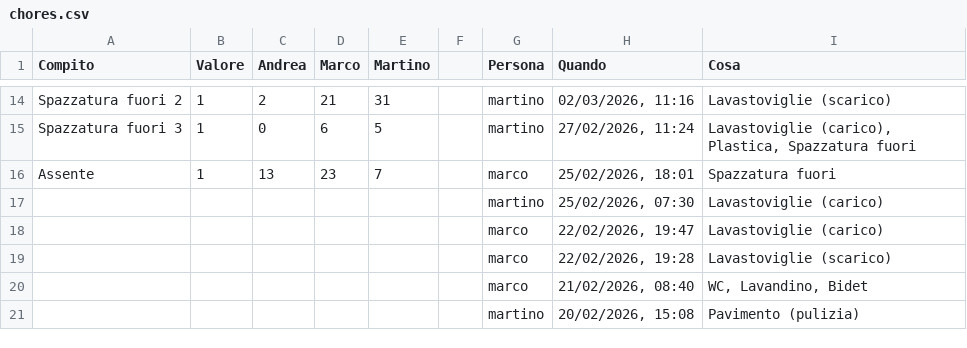
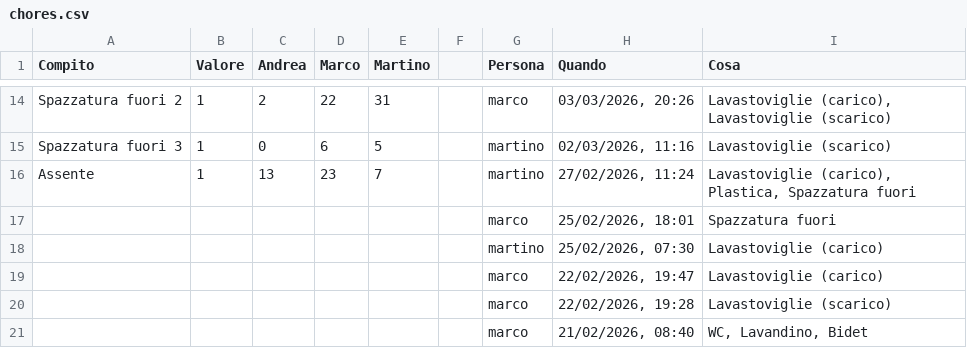
Before and after one commit to BertrandPouget/litpii, a CSV file: data/chores.csv, drawn as a sheet; only a part is shown, gaps mark what is left out; the shorter side is filled out with more unchanged rows; the diff covers the shown part only; the diff names each change by its address in the sheet, - before the commit and + after, or states it on an @@ line.

Commit message:
Update chores for marco

```diff
--- a/data/chores.csv
+++ b/data/chores.csv
-D14 (Marco): 21
+D14 (Marco): 22
-G14 (Persona): martino
+G14 (Persona): marco
-H14 (Quando): 02/03/2026, 11:16
+H14 (Quando): 03/03/2026, 20:26
-I14 (Cosa): Lavastoviglie (scarico)
+I14 (Cosa): Lavastoviglie (carico), Lavastoviglie (scarico)
-H15 (Quando): 27/02/2026, 11:24
+H15 (Quando): 02/03/2026, 11:16
-I15 (Cosa): Lavastoviglie (carico), Plastica, Spazzatura fuori
+I15 (Cosa): Lavastoviglie (scarico)
-G16 (Persona): marco
+G16 (Persona): martino
-H16 (Quando): 25/02/2026, 18:01
+H16 (Quando): 27/02/2026, 11:24
-I16 (Cosa): Spazzatura fuori
+I16 (Cosa): Lavastoviglie (carico), Plastica, Spazzatura fuori
+row 17:  |  |  |  |  |  | marco | 25/02/2026, 18:01 | Spazzatura fuori
```
Also changed, not shown: 30 edited cells elsewhere in this file.
